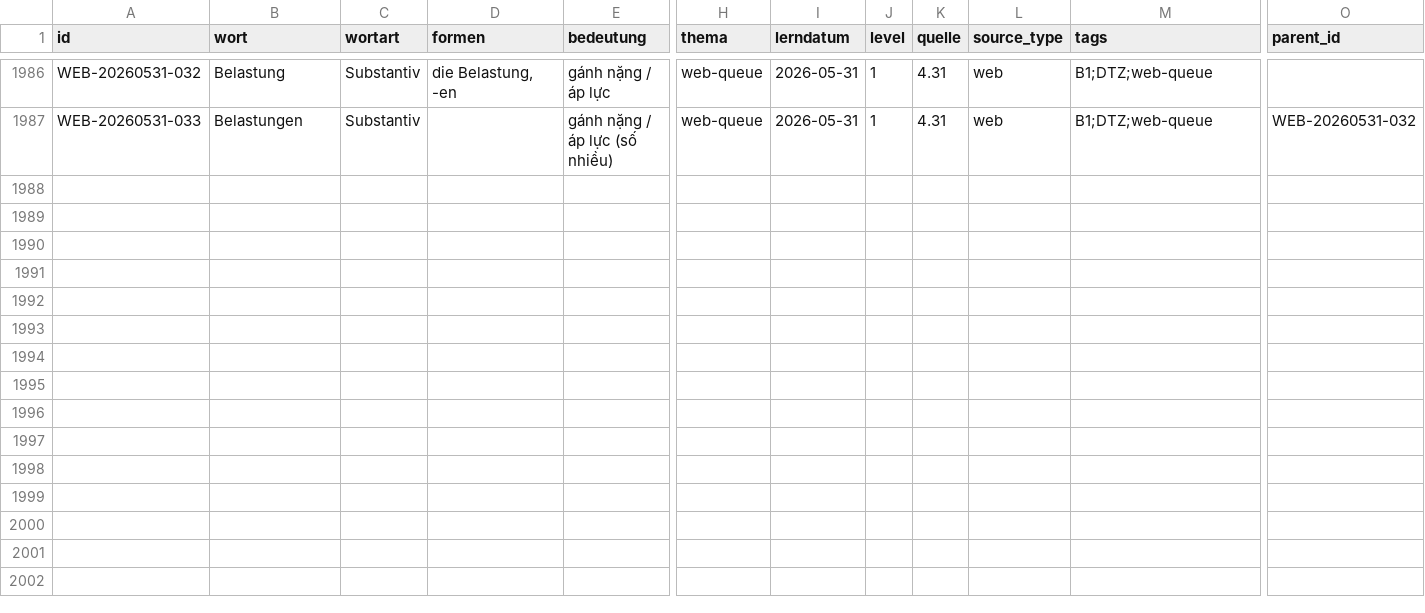
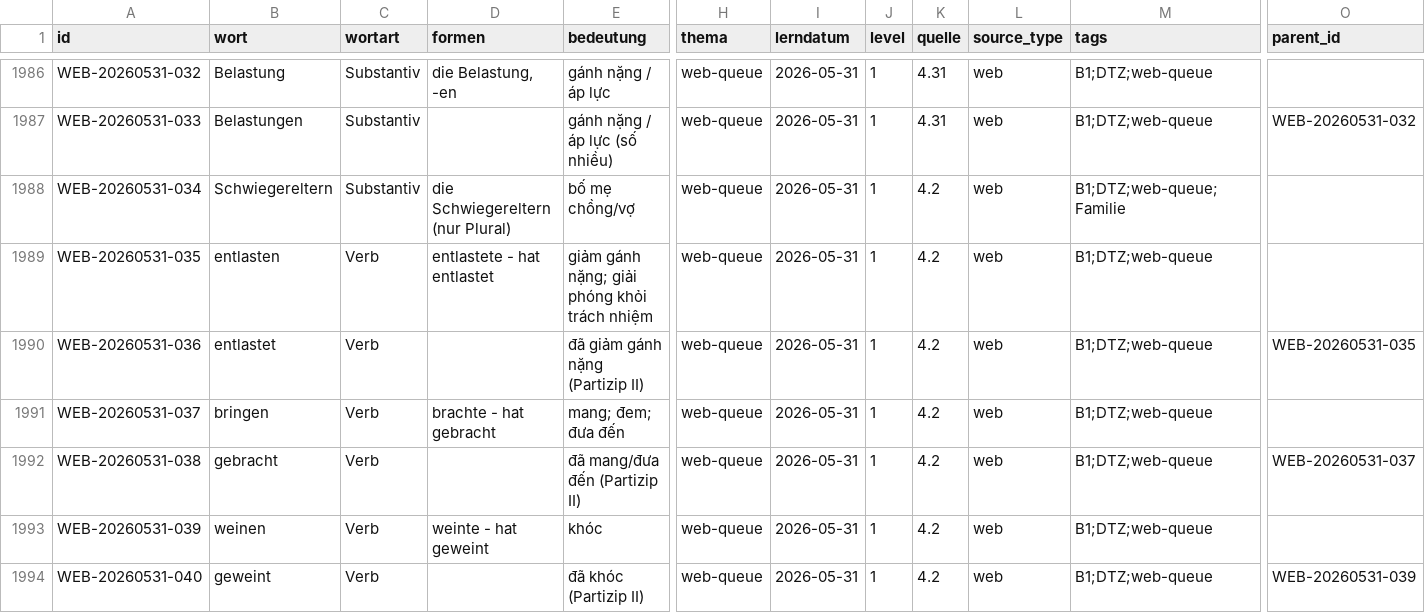
Before and after one commit to henryducmanh/deutsch, a CSV file: data/03_unified/vocab_master.csv, drawn as a sheet; only a part is shown, gaps mark what is left out; rows hold the shown columns only; the diff names each change by its address in the sheet, - before the commit and + after, or states it on an @@ line.

```diff
--- a/data/03_unified/vocab_master.csv
+++ b/data/03_unified/vocab_master.csv
+row 1988: WEB-20260531-034 | Schwiegereltern | Substantiv | die Schwiegereltern (nur Plural) | bố mẹ chồng/vợ | web-queue | 2026-05-31 | 1 | 4.2 | web | B1;DTZ;web-queue;Familie
+row 1989: WEB-20260531-035 | entlasten | Verb | entlastete - hat entlastet | giảm gánh nặng; giải phóng khỏi trách nhiệm | web-queue | 2026-05-31 | 1 | 4.2 | web | B1;DTZ;web-queue
+row 1990: WEB-20260531-036 | entlastet | Verb |  | đã giảm gánh nặng (Partizip II) | web-queue | 2026-05-31 | 1 | 4.2 | web | B1;DTZ;web-queue | WEB-20260531-035
+row 1991: WEB-20260531-037 | bringen | Verb | brachte - hat gebracht | mang; đem; đưa đến | web-queue | 2026-05-31 | 1 | 4.2 | web | B1;DTZ;web-queue
+row 1992: WEB-20260531-038 | gebracht | Verb |  | đã mang/đưa đến (Partizip II) | web-queue | 2026-05-31 | 1 | 4.2 | web | B1;DTZ;web-queue | WEB-20260531-037
+row 1993: WEB-20260531-039 | weinen | Verb | weinte - hat geweint | khóc | web-queue | 2026-05-31 | 1 | 4.2 | web | B1;DTZ;web-queue
+row 1994: WEB-20260531-040 | geweint | Verb |  | đã khóc (Partizip II) | web-queue | 2026-05-31 | 1 | 4.2 | web | B1;DTZ;web-queue | WEB-20260531-039
```
Also changed, not shown: output/drills/vocab_new_web.csv, 2 other files.
